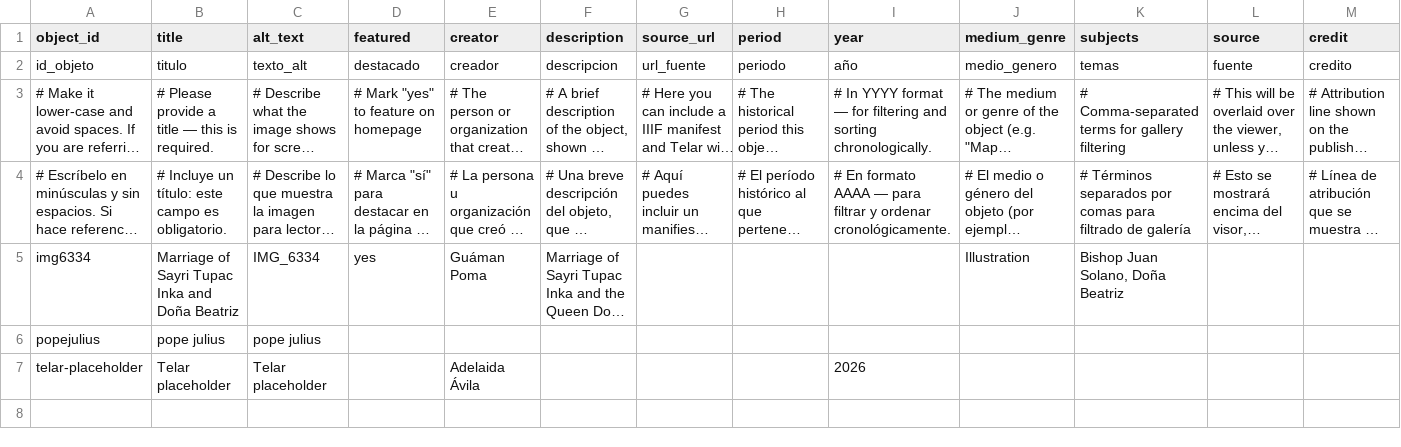
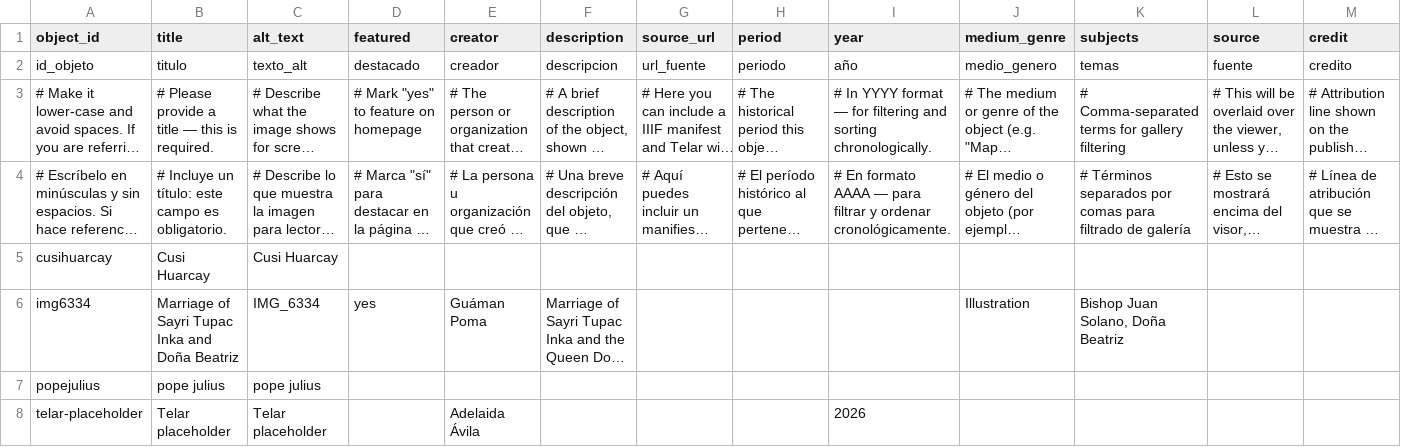
Before and after one commit to 140maeve/gumanpoma, a CSV file: telar-content/spreadsheets/objects.csv, drawn as a sheet; only a part is shown; long unchanged cells end in …; rows hold the shown columns only; the diff names each change by its address in the sheet, - before the commit and + after, or states it on an @@ line.

```diff
--- a/telar-content/spreadsheets/objects.csv
+++ b/telar-content/spreadsheets/objects.csv
+row 5: cusihuarcay | Cusi Huarcay | Cusi Huarcay
```
Also changed, not shown: 1 other file.
